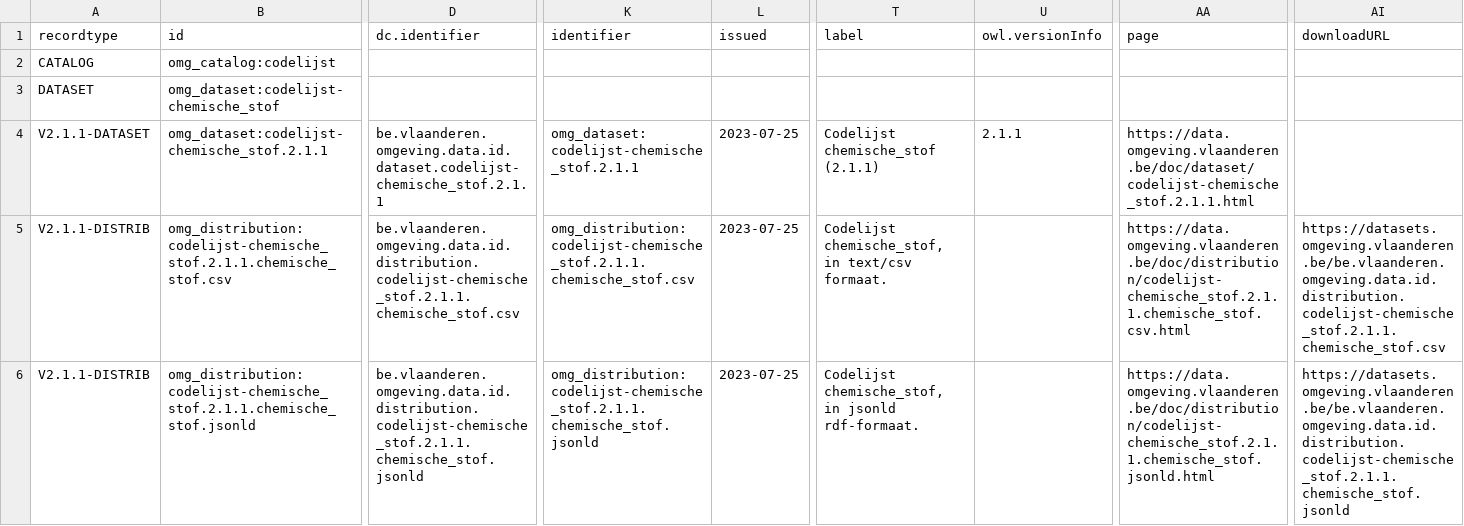
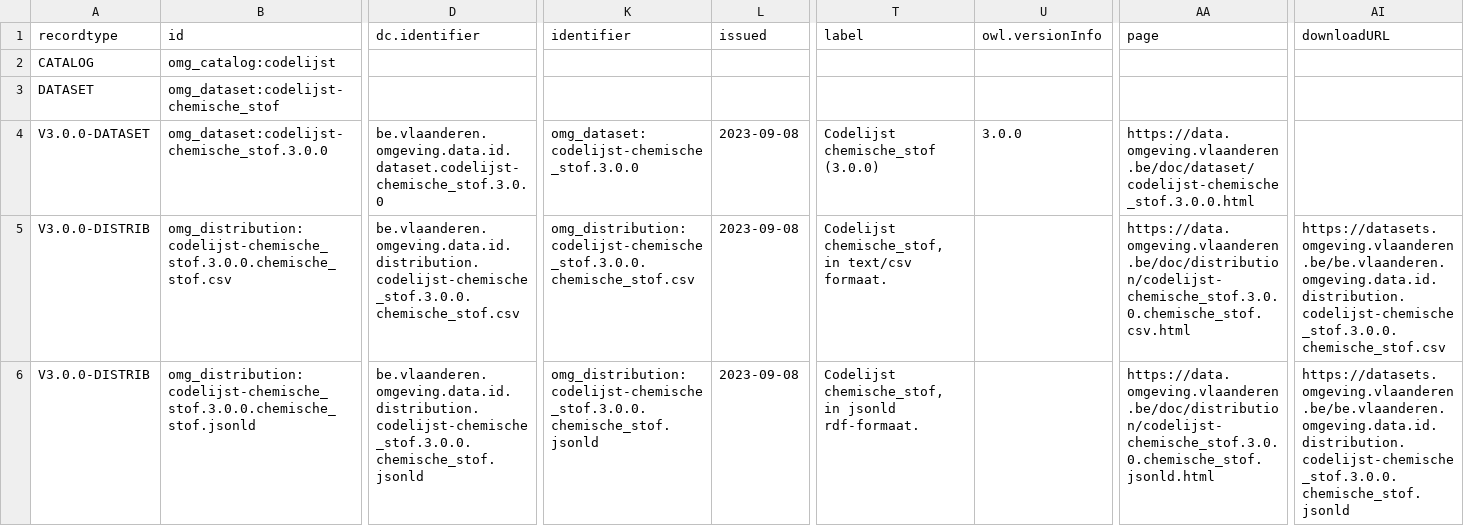
Before and after one commit to milieuinfo/codelijst-chemische_stof, a CSV file: src/main/resources/be/vlaanderen/omgeving/data/id/dataset/codelijst-chemische_stof/dataset.csv, drawn as a sheet; only a part is shown, gaps mark what is left out; the diff covers the shown part only; the diff names each change by its address in the sheet, - before the commit and + after, or states it on an @@ line.

Commit message:
fix https://github.com/Informatievlaanderen/OSLOthema-omgeving/issues/32 release 3.0.0

```diff
--- a/src/main/resources/be/vlaanderen/omgeving/data/id/dataset/codelijst-chemische_stof/dataset.csv
+++ b/src/main/resources/be/vlaanderen/omgeving/data/id/dataset/codelijst-chemische_stof/dataset.csv
-A4 (recordtype): V2.1.1-DATASET
+A4 (recordtype): V3.0.0-DATASET
-B4 (id): omg_dataset:codelijst-chemische_stof.2.1.1
+B4 (id): omg_dataset:codelijst-chemische_stof.3.0.0
-D4 (dc.identifier): be.vlaanderen.omgeving.data.id.dataset.codelijst-chemische_stof.2.1.1
+D4 (dc.identifier): be.vlaanderen.omgeving.data.id.dataset.codelijst-chemische_stof.3.0.0
-K4 (identifier): omg_dataset:codelijst-chemische_stof.2.1.1
+K4 (identifier): omg_dataset:codelijst-chemische_stof.3.0.0
-L4:L6 (issued): 2023-07-25
+L4:L6 (issued): 2023-09-08
-T4 (label): Codelijst chemische_stof (2.1.1)
+T4 (label): Codelijst chemische_stof (3.0.0)
-U4 (owl.versionInfo): 2.1.1
+U4 (owl.versionInfo): 3.0.0
-AA4 (page): https://data.omgeving.vlaanderen.be/doc/dataset/codelijst-chemische_stof.2.1.1.html
+AA4 (page): https://data.omgeving.vlaanderen.be/doc/dataset/codelijst-chemische_stof.3.0.0.html
-A5:A6 (recordtype): V2.1.1-DISTRIB
+A5:A6 (recordtype): V3.0.0-DISTRIB
-B5 (id): omg_distribution:codelijst-chemische_stof.2.1.1.chemische_stof.csv
+B5 (id): omg_distribution:codelijst-chemische_stof.3.0.0.chemische_stof.csv
-D5 (dc.identifier): be.vlaanderen.omgeving.data.id.distribution.codelijst-chemische_stof.2.1.1.chemische_stof.csv
+D5 (dc.identifier): be.vlaanderen.omgeving.data.id.distribution.codelijst-chemische_stof.3.0.0.chemische_stof.csv
-K5 (identifier): omg_distribution:codelijst-chemische_stof.2.1.1.chemische_stof.csv
+K5 (identifier): omg_distribution:codelijst-chemische_stof.3.0.0.chemische_stof.csv
-AA5 (page): https://data.omgeving.vlaanderen.be/doc/distribution/codelijst-chemische_stof.2.1.1.chemische_stof.csv.html
+AA5 (page): https://data.omgeving.vlaanderen.be/doc/distribution/codelijst-chemische_stof.3.0.0.chemische_stof.csv.html
-AI5 (downloadURL): https://datasets.omgeving.vlaanderen.be/be.vlaanderen.omgeving.data.id.distribution.codelijst-chemische_stof.2.1.1.chemische_stof.csv
+AI5 (downloadURL): https://datasets.omgeving.vlaanderen.be/be.vlaanderen.omgeving.data.id.distribution.codelijst-chemische_stof.3.0.0.chemische_stof.csv
-B6 (id): omg_distribution:codelijst-chemische_stof.2.1.1.chemische_stof.jsonld
+B6 (id): omg_distribution:codelijst-chemische_stof.3.0.0.chemische_stof.jsonld
-D6 (dc.identifier): be.vlaanderen.omgeving.data.id.distribution.codelijst-chemische_stof.2.1.1.chemische_stof.jsonld
+D6 (dc.identifier): be.vlaanderen.omgeving.data.id.distribution.codelijst-chemische_stof.3.0.0.chemische_stof.jsonld
-K6 (identifier): omg_distribution:codelijst-chemische_stof.2.1.1.chemische_stof.jsonld
+K6 (identifier): omg_distribution:codelijst-chemische_stof.3.0.0.chemische_stof.jsonld
-AA6 (page): https://data.omgeving.vlaanderen.be/doc/distribution/codelijst-chemische_stof.2.1.1.chemische_stof.jsonld.html
+AA6 (page): https://data.omgeving.vlaanderen.be/doc/distribution/codelijst-chemische_stof.3.0.0.chemische_stof.jsonld.html
-AI6 (downloadURL): https://datasets.omgeving.vlaanderen.be/be.vlaanderen.omgeving.data.id.distribution.codelijst-chemische_stof.2.1.1.chemische_stof.jsonld
+AI6 (downloadURL): https://datasets.omgeving.vlaanderen.be/be.vlaanderen.omgeving.data.id.distribution.codelijst-chemische_stof.3.0.0.chemische_stof.jsonld
```
Also changed, not shown: 24 edited cells elsewhere in this file, 14 other files.
